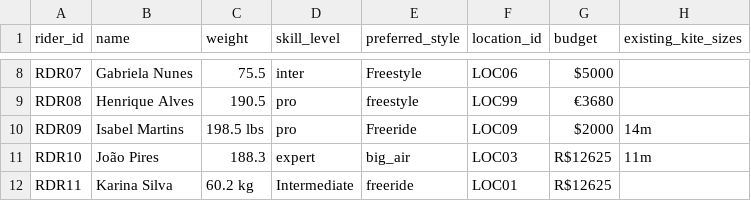
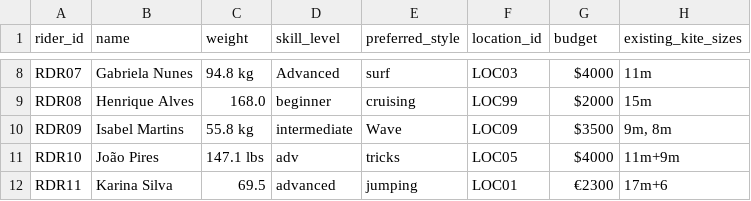
Before and after one commit to emilly-kelda/pipeline-ideal-kite, a CSV file: data/raw/rider_profiles_raw.csv, drawn as a sheet; only a part is shown, gaps mark what is left out; the diff covers the shown part only; the diff names each change by its address in the sheet, - before the commit and + after, or states it on an @@ line.

```diff
--- a/data/raw/rider_profiles_raw.csv
+++ b/data/raw/rider_profiles_raw.csv
-C8 (weight): 75.5
+C8 (weight): 94.8 kg
-D8 (skill_level): inter
+D8 (skill_level): Advanced
-E8 (preferred_style): Freestyle
+E8 (preferred_style): surf
-F8 (location_id): LOC06
+F8 (location_id): LOC03
-G8 (budget): $5000
+G8 (budget): $4000
-H8 (existing_kite_sizes): (empty)
+H8 (existing_kite_sizes): 11m
-C9 (weight): 190.5
+C9 (weight): 168.0
-D9 (skill_level): pro
+D9 (skill_level): beginner
-E9 (preferred_style): freestyle
+E9 (preferred_style): cruising
-G9 (budget): €3680
+G9 (budget): $2000
-H9 (existing_kite_sizes): (empty)
+H9 (existing_kite_sizes): 15m
-C10 (weight): 198.5 lbs
+C10 (weight): 55.8 kg
-D10 (skill_level): pro
+D10 (skill_level): intermediate
-E10 (preferred_style): Freeride
+E10 (preferred_style): Wave
-G10 (budget): $2000
+G10 (budget): $3500
-H10 (existing_kite_sizes): 14m
+H10 (existing_kite_sizes): 9m, 8m
-C11 (weight): 188.3
+C11 (weight): 147.1 lbs
-D11 (skill_level): expert
+D11 (skill_level): adv
-E11 (preferred_style): big_air
+E11 (preferred_style): tricks
-F11 (location_id): LOC03
+F11 (location_id): LOC05
-G11 (budget): R$12625
+G11 (budget): $4000
-H11 (existing_kite_sizes): 11m
+H11 (existing_kite_sizes): 11m+9m
-C12 (weight): 60.2 kg
+C12 (weight): 69.5
-D12 (skill_level): Intermediate
+D12 (skill_level): advanced
-E12 (preferred_style): freeride
+E12 (preferred_style): jumping
-G12 (budget): R$12625
+G12 (budget): €2300
-H12 (existing_kite_sizes): (empty)
+H12 (existing_kite_sizes): 17m+6
```
Also changed, not shown: 80 edited cells elsewhere in this file, data/clean/rider_profiles_clean.csv, outputs/quiver_recommendations.csv, 28 other files.
